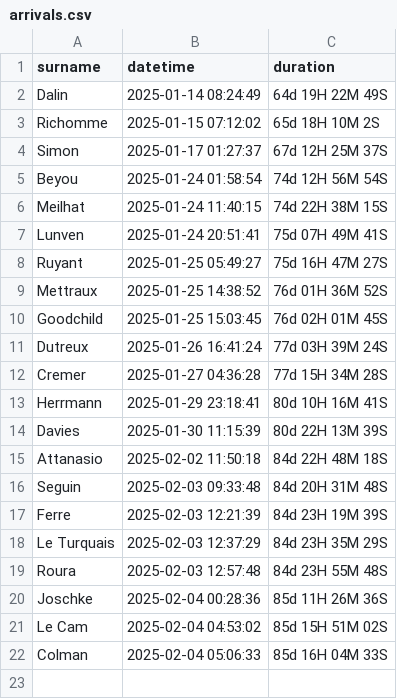
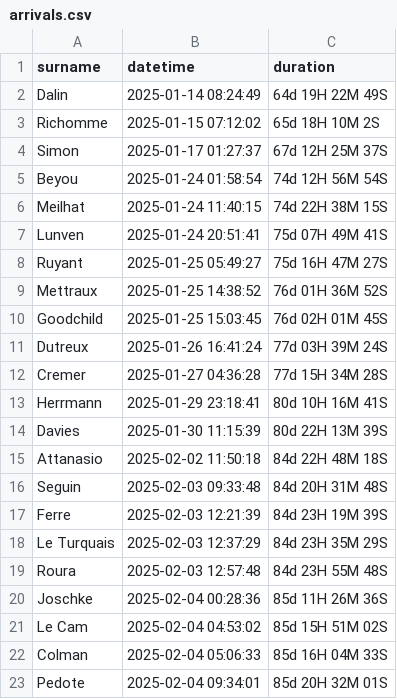
Before and after one commit to KittJonathan/VENDEE_GLOBE, a CSV file: 04-RESULTS/arrivals.csv, drawn as a sheet.

```diff
--- a/04-RESULTS/arrivals.csv
+++ b/04-RESULTS/arrivals.csv
@@ -22 +22,2 @@ Le Cam,2025-02-04 04:53:02,85d 15H 51M 02S
 Colman,2025-02-04 05:06:33,85d 16H 04M 33S
+Pedote,2025-02-04 09:34:01,85d 20H 32M 01S
```
Also changed, not shown: 03-DATA_PROCESSED/standings_since_20250114100000.csv, 3 other files.
